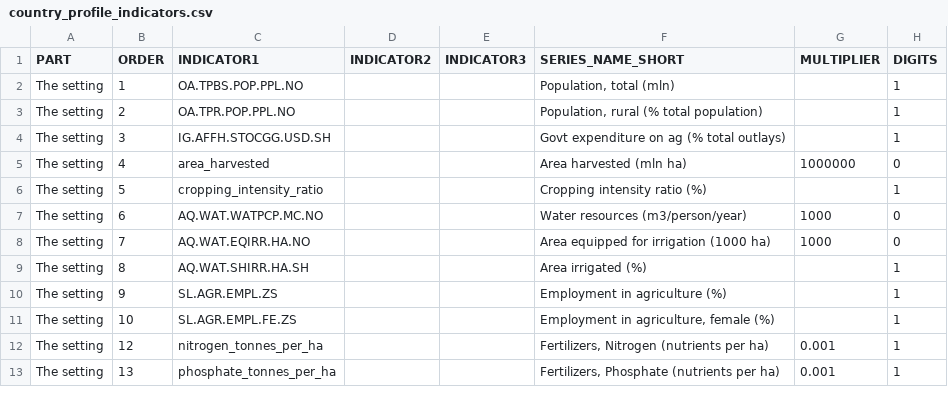
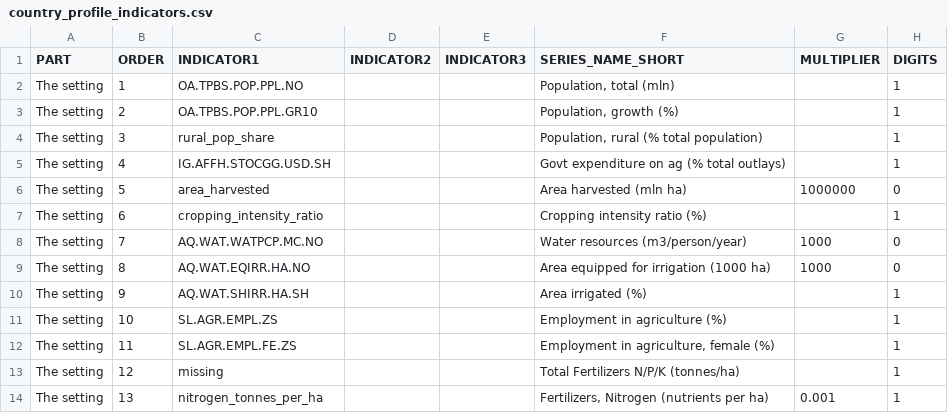
Before and after one commit to UNFAOstatistics/pocketbook, a CSV file: input/data/RAP/country_profile_indicators.csv, drawn as a sheet; only a part is shown; the diff covers the shown part only.

Commit message:
RAP indicators added. Then to find the data..

```diff
--- a/input/data/RAP/country_profile_indicators.csv
+++ b/input/data/RAP/country_profile_indicators.csv
@@ -2,12 +2,13 @@ PART,ORDER,INDICATOR1,INDICATOR2,INDICATOR3,SERIES_NAME_SHORT,MULTIPLIER,DIGITS
 The setting,1,OA.TPBS.POP.PPL.NO,,,"Population, total (mln)",,1
-The setting,2,OA.TPR.POP.PPL.NO,,,"Population, rural (% total population)",,1
-The setting,3,IG.AFFH.STOCGG.USD.SH,,,Govt expenditure on ag (% total outlays),,1
-The setting,4,area_harvested,,,Area harvested (mln ha),1000000,0
-The setting,5,cropping_intensity_ratio,,,Cropping intensity ratio (%),,1
-The setting,6,AQ.WAT.WATPCP.MC.NO,,,Water resources (m3/person/year),1000,0
-The setting,7,AQ.WAT.EQIRR.HA.NO,,,Area equipped for irrigation (1000 ha),1000,0
-The setting,8,AQ.WAT.SHIRR.HA.SH,,,Area irrigated (%),,1
-The setting,9,SL.AGR.EMPL.ZS,,,Employment in agriculture (%),,1
-The setting,10,SL.AGR.EMPL.FE.ZS,,,"Employment in agriculture, female (%)",,1
-The setting,12,nitrogen_tonnes_per_ha,,,"Fertilizers, Nitrogen (nutrients per ha)",0.001,1
-The setting,13,phosphate_tonnes_per_ha,,,"Fertilizers, Phosphate (nutrients per ha)",0.001,1
+The setting,2,OA.TPBS.POP.PPL.GR10,,,"Population, growth (%)",,1
+The setting,3,rural_pop_share,,,"Population, rural (% total population)",,1
+The setting,4,IG.AFFH.STOCGG.USD.SH,,,Govt expenditure on ag (% total outlays),,1
+The setting,5,area_harvested,,,Area harvested (mln ha),1000000,0
+The setting,6,cropping_intensity_ratio,,,Cropping intensity ratio (%),,1
+The setting,7,AQ.WAT.WATPCP.MC.NO,,,Water resources (m3/person/year),1000,0
+The setting,8,AQ.WAT.EQIRR.HA.NO,,,Area equipped for irrigation (1000 ha),1000,0
+The setting,9,AQ.WAT.SHIRR.HA.SH,,,Area irrigated (%),,1
+The setting,10,SL.AGR.EMPL.ZS,,,Employment in agriculture (%),,1
+The setting,11,SL.AGR.EMPL.FE.ZS,,,"Employment in agriculture, female (%)",,1
+The setting,12,missing,,,Total Fertilizers N/P/K (tonnes/ha),,1
+The setting,13,nitrogen_tonnes_per_ha,,,"Fertilizers, Nitrogen (nutrients per ha)",0.001,1
```
Also changed, not shown: 4 added rows and 109 edited cells elsewhere in this file, input/data/RAF/country_profile_indicators.csv, 2 other files.
